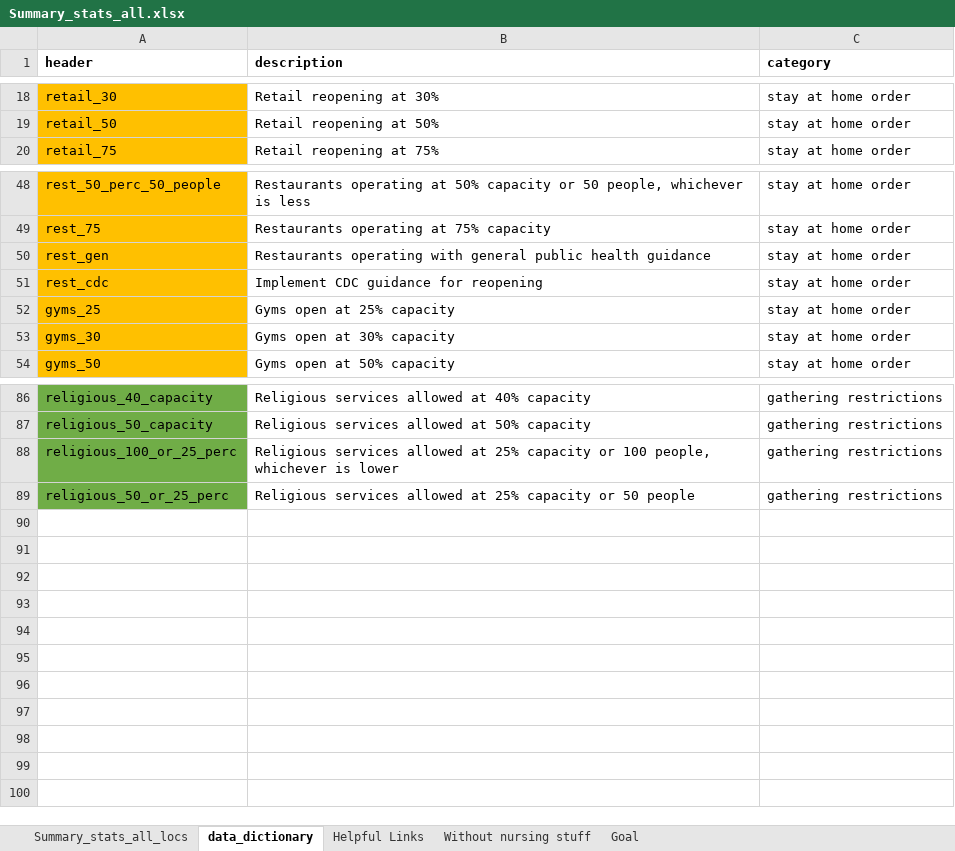
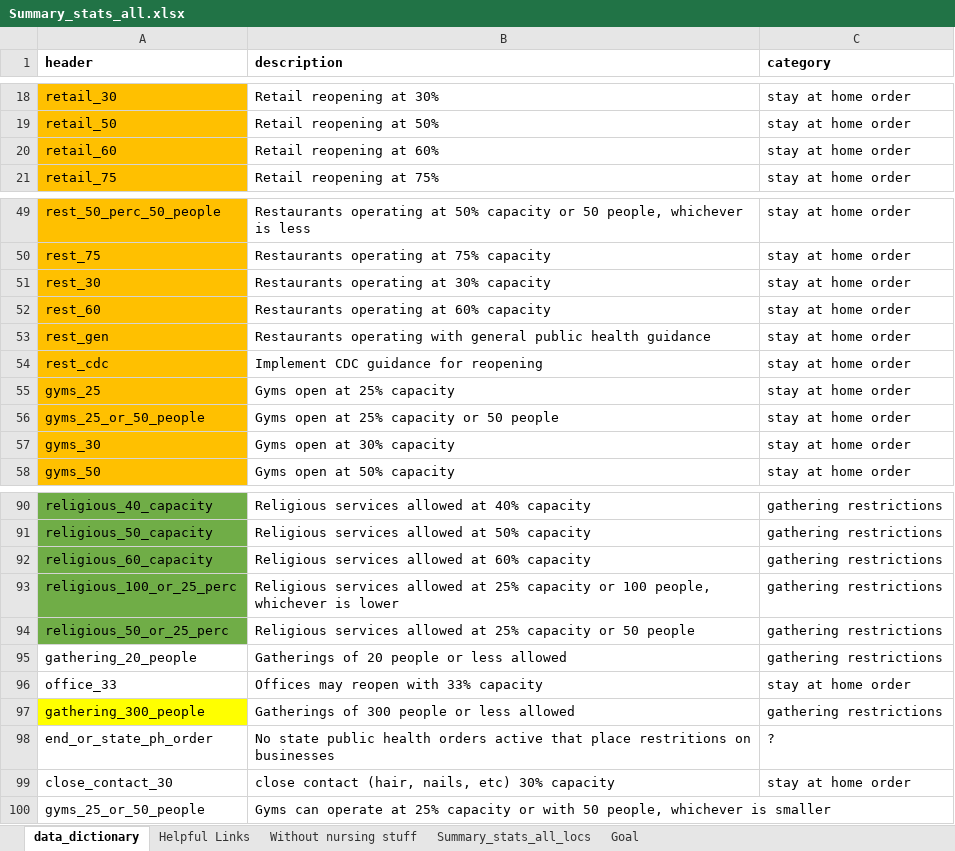
Before and after one commit to therandomwa/covid_us_states_tracking, an Excel workbook: Data/Summary_stats_all.xlsx, sheet data_dictionary, drawn as a sheet; only a part is shown, gaps mark what is left out; values as stored, in another font and other column widths than the file's, no borders; the diff names each change by its address in the sheet, - before the commit and + after, or states it on an @@ line.

```diff
--- a/Data/Summary_stats_all.xlsx (sheet data_dictionary)
+++ b/Data/Summary_stats_all.xlsx (sheet data_dictionary)
@@ sheet tab order changed: data_dictionary | Helpful Links | Without nursing stuff | Summary_stats_all_locs | Goal @@
+row 20: retail_60 | Retail reopening at 60% | stay at home order
+row 51: rest_30 | Restaurants operating at 30% capacity | stay at home order
+row 52: rest_60 | Restaurants operating at 60% capacity | stay at home order
+row 56: gyms_25_or_50_people | Gyms open at 25% capacity or 50 people | stay at home order
+row 92: religious_60_capacity | Religious services allowed at 60% capacity | gathering restrictions
+row 95: gathering_20_people | Gatherings of 20 people or less allowed | gathering restrictions
+row 96: office_33 | Offices may reopen with 33% capacity | stay at home order
+row 97: gathering_300_people | Gatherings of 300 people or less allowed | gathering restrictions
+row 98: end_or_state_ph_order | No state public health orders active that place restritions on businesses | ?
+row 99: close_contact_30 | close contact (hair, nails, etc) 30% capacity | stay at home order
+row 100: gyms_25_or_50_people | Gyms can operate at 25% capacity or with 50 people, whichever is smaller
```
Also changed, not shown: sheet Summary_stats_all_locs, 1 other file.
